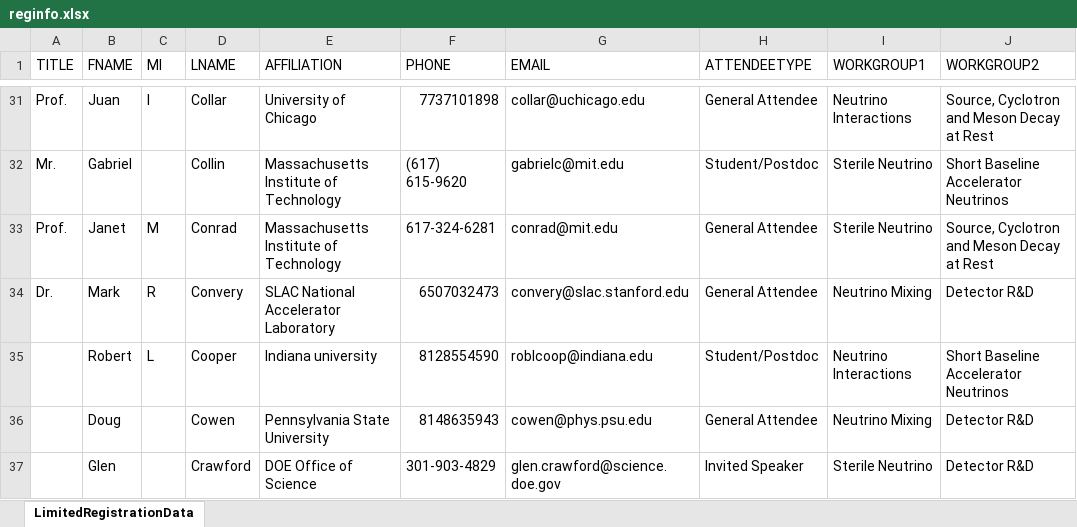
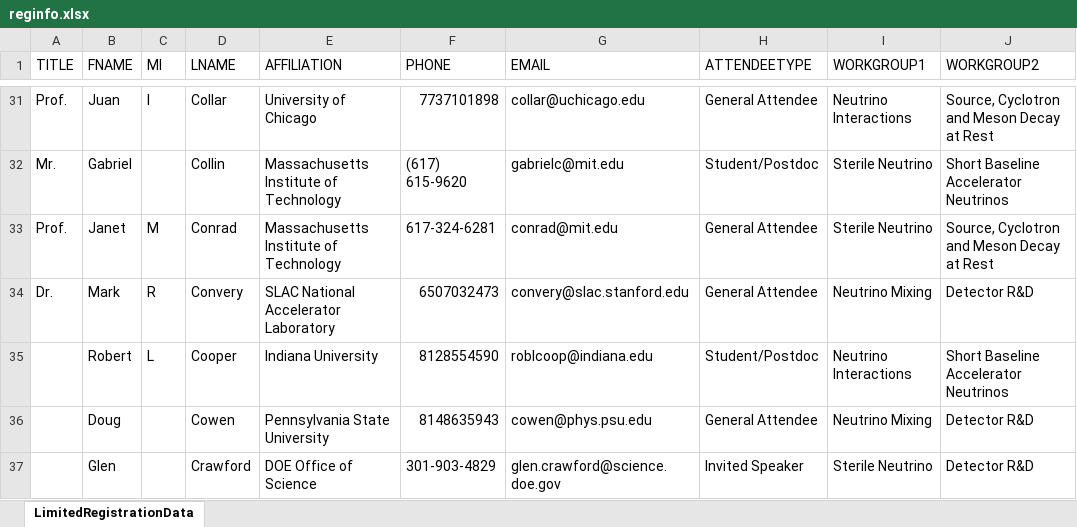
Before and after one commit to IntNeuPro/winp-report, an Excel workbook: other/reginfo.xlsx, sheet LimitedRegistrationData, drawn as a sheet; only a part is shown, gaps mark what is left out; values as stored, in another font and other column widths than the file's, no cell formats; the diff names each change by its address in the sheet, - before the commit and + after, or states it on an @@ line.

Commit message:
Fix capitalization of Indiana University.

```diff
--- a/other/reginfo.xlsx (sheet LimitedRegistrationData)
+++ b/other/reginfo.xlsx (sheet LimitedRegistrationData)
-E35 (AFFILIATION): Indiana university
+E35 (AFFILIATION): Indiana University
```
Also changed, not shown: cell formats, 1 other file.
